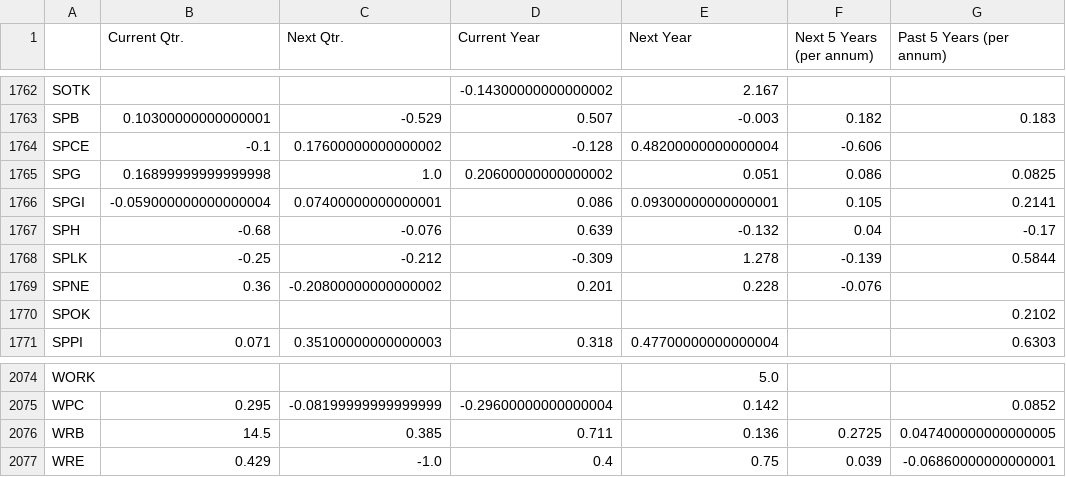
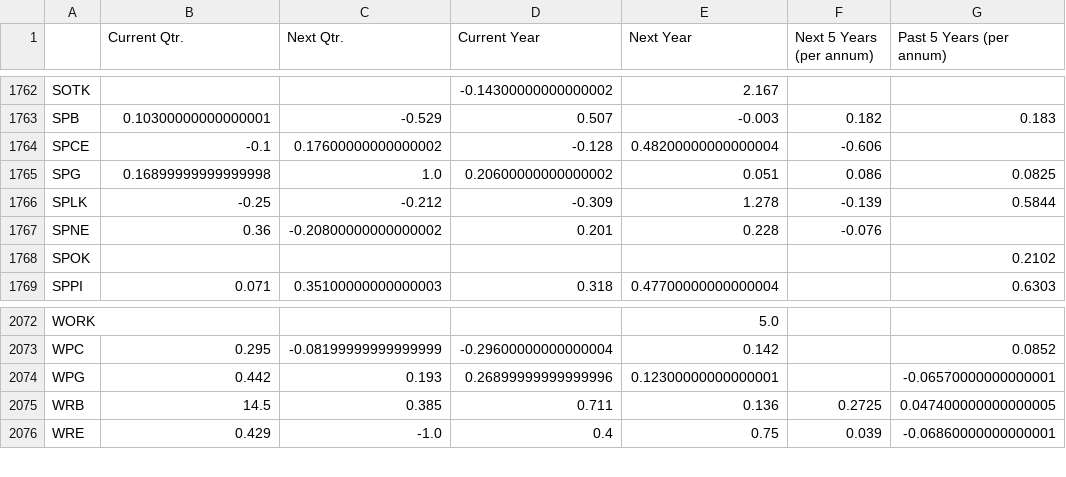
Before and after one commit to gardnmi/fundamental-stock-prediction, a CSV file: analyst_growth_estimates.csv, drawn as a sheet; only a part is shown, gaps mark what is left out.

```diff
--- a/analyst_growth_estimates.csv
+++ b/analyst_growth_estimates.csv
@@ -1765,4 +1765,2 @@ SPCE,-0.1,0.17600000000000002,-0.128,0.48200000000000004,-0.606,
 SPG,0.16899999999999998,1.0,0.20600000000000002,0.051,0.086,0.0825
-SPGI,-0.059000000000000004,0.07400000000000001,0.086,0.09300000000000001,0.105,0.2141
-SPH,-0.68,-0.076,0.639,-0.132,0.04,-0.17
 SPLK,-0.25,-0.212,-0.309,1.278,-0.139,0.5844
@@ -2075,2 +2073,3 @@ WORK,,,,5.0,,
 WPC,0.295,-0.08199999999999999,-0.29600000000000004,0.142,,0.0852
+WPG,0.442,0.193,0.26899999999999996,0.12300000000000001,,-0.06570000000000001
 WRB,14.5,0.385,0.711,0.136,0.2725,0.047400000000000005
```
Also changed, not shown: data/banks_features.csv, data/banks_sim_matrix.csv, 20 other files.
